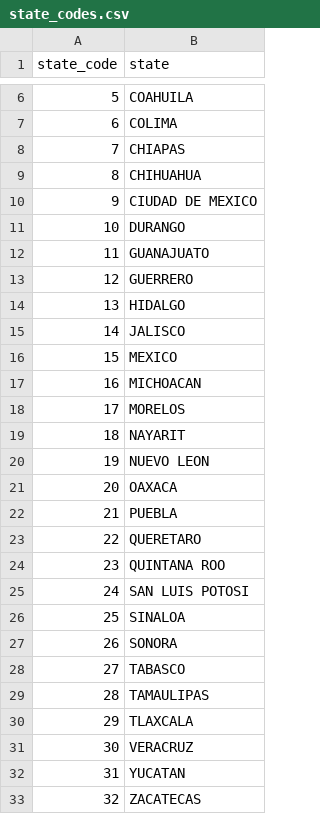
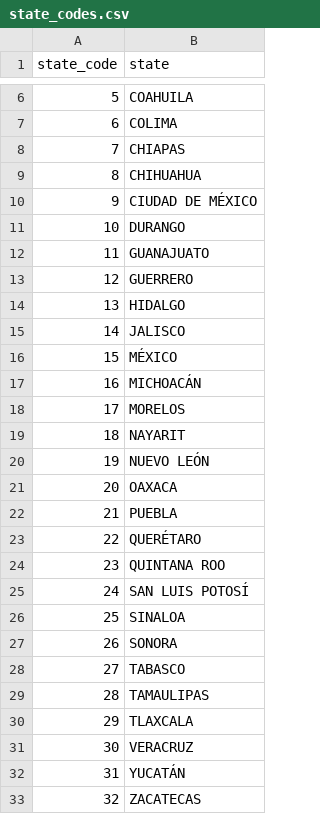
Before and after one commit to diegovalle/new.crimenmexico, a CSV file: downloader/data/state_codes.csv, drawn as a sheet; only a part is shown, gaps mark what is left out; the diff names each change by its address in the sheet, - before the commit and + after, or states it on an @@ line.

```diff
--- a/downloader/data/state_codes.csv
+++ b/downloader/data/state_codes.csv
-B10 (state): CIUDAD DE MEXICO
+B10 (state): CIUDAD DE MÉXICO
-B16 (state): MEXICO
+B16 (state): MÉXICO
-B17 (state): MICHOACAN
+B17 (state): MICHOACÁN
-B20 (state): NUEVO LEON
+B20 (state): NUEVO LEÓN
-B23 (state): QUERETARO
+B23 (state): QUERÉTARO
-B25 (state): SAN LUIS POTOSI
+B25 (state): SAN LUIS POTOSÍ
-B32 (state): YUCATAN
+B32 (state): YUCATÁN
```
Also changed, not shown: 40 other files.
